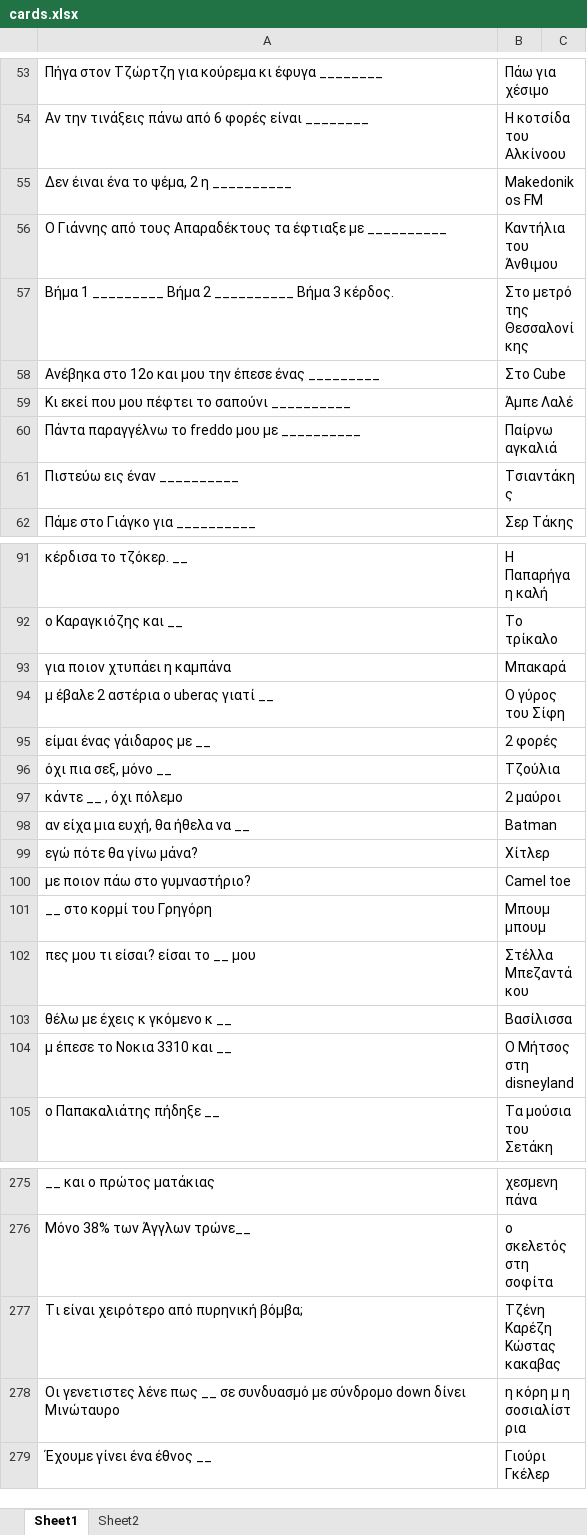
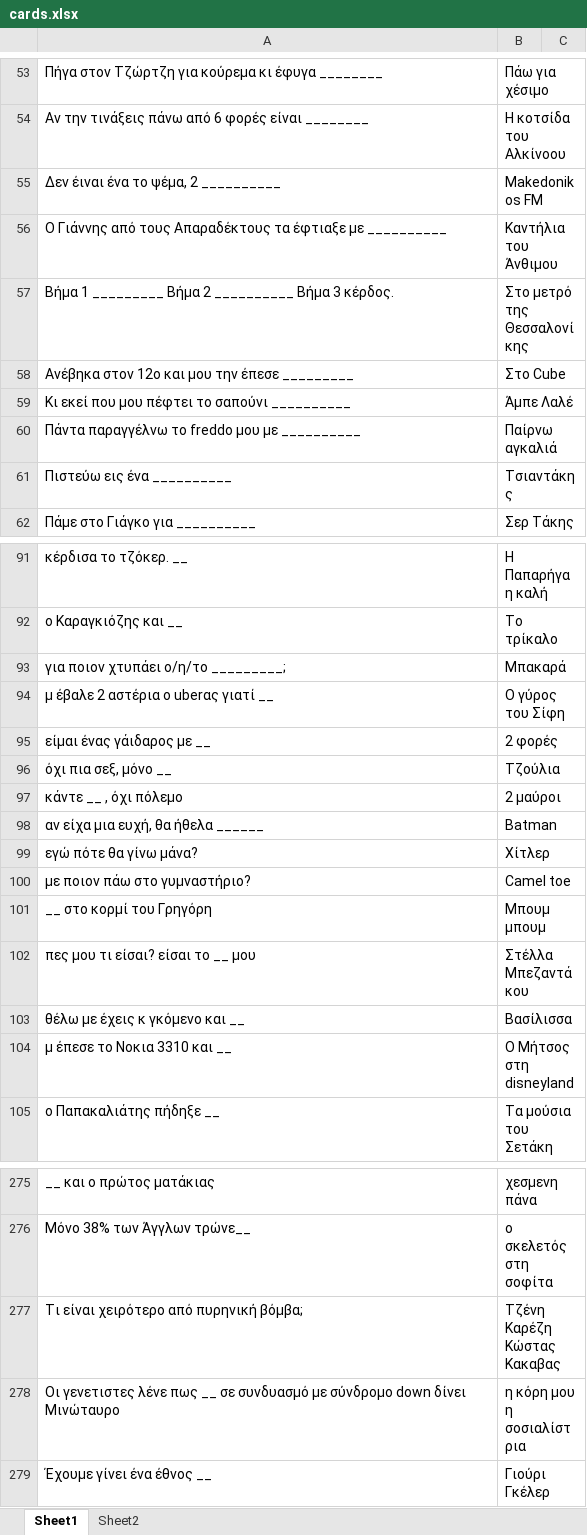
Before and after one commit to dpapamil/cards-against-foulis, an Excel workbook: app/src/main/res/raw/cards.xlsx, sheet Sheet1, drawn as a sheet; only a part is shown, gaps mark what is left out; values as stored, in another font and other column widths than the file's, no borders; charts and pictures not drawn; the diff covers the shown part only; the diff names each change by its address in the sheet, - before the commit and + after, or states it on an @@ line.

```diff
--- a/app/src/main/res/raw/cards.xlsx (sheet Sheet1)
+++ b/app/src/main/res/raw/cards.xlsx (sheet Sheet1)
-A55: Δεν έιναι ένα το ψέμα, 2 η __________
+A55: Δεν έιναι ένα το ψέμα, 2 __________
-A58: Ανέβηκα στο 12ο και μου την έπεσε ένας _________
+A58: Ανέβηκα στοv 12ο και μου την έπεσε _________
-A61: Πιστεύω εις έναν __________
+A61: Πιστεύω εις ένα __________
-A93: για ποιον χτυπάει η καμπάνα
+A93: για ποιον χτυπάει ο/η/το _________;
-A98: αν είχα μια ευχή, θα ήθελα να __
+A98: αν είχα μια ευχή, θα ήθελα ______
-A103: θέλω με έχεις κ γκόμενο κ __
+A103: θέλω με έχεις κ γκόμενο και __
-B277: Τζένη Καρέζη Κώστας κακαβας
+B277: Τζένη Καρέζη Κώστας Κακαβας
-B278: η κόρη μ η σοσιαλίστρια
+B278: η κόρη μου η σοσιαλίστρια
```
Also changed, not shown: 58 added rows, 11 removed rows and 35 edited cells elsewhere in this sheet, charts or pictures.
